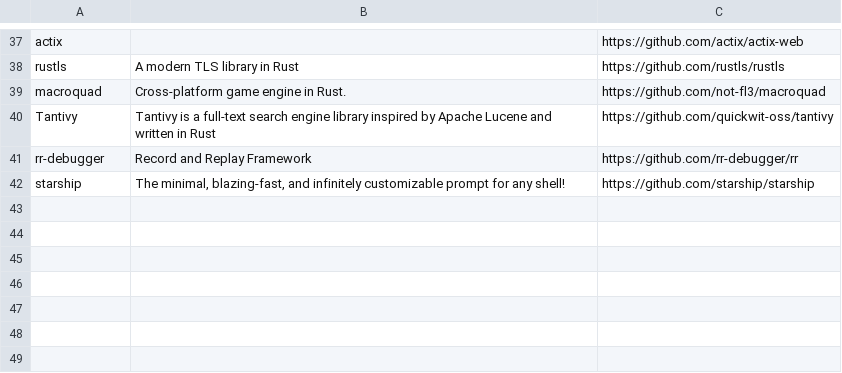
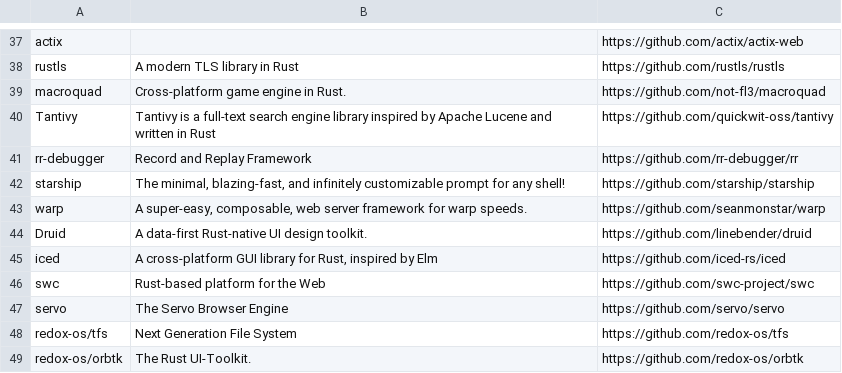
Before and after one commit to codota/tabnine-rust-community-model, a CSV file: repos.csv, drawn as a sheet; only a part is shown, gaps mark what is left out.

Commit message:
Update repos.csv

```diff
--- a/repos.csv
+++ b/repos.csv
@@ -42 +42,8 @@ rr-debugger,Record and Replay Framework,https://github.com/rr-debugger/rr
 starship,"The minimal, blazing-fast, and infinitely customizable prompt for any shell!",https://github.com/starship/starship
+warp,"A super-easy, composable, web server framework for warp speeds.",https://github.com/seanmonstar/warp
+Druid,A data-first Rust-native UI design toolkit.,https://github.com/linebender/druid
+iced,"A cross-platform GUI library for Rust, inspired by Elm",https://github.com/iced-rs/iced
+swc,Rust-based platform for the Web,https://github.com/swc-project/swc
+servo,The Servo Browser Engine,https://github.com/servo/servo
+redox-os/tfs,Next Generation File System,https://github.com/redox-os/tfs
+redox-os/orbtk,The Rust UI-Toolkit.,https://github.com/redox-os/orbtk
```
